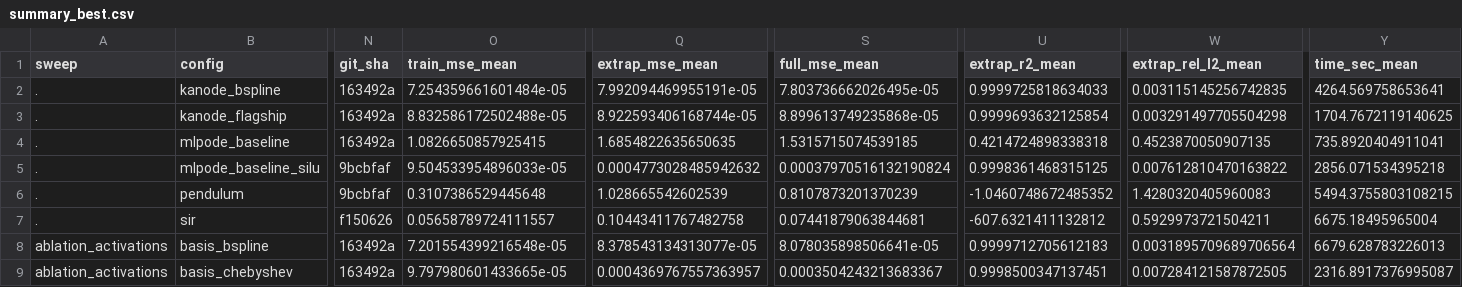
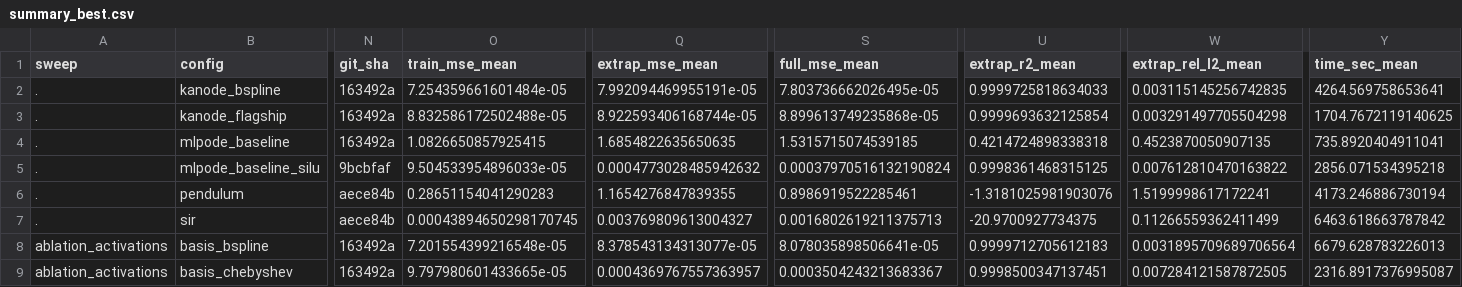
Before and after one commit to NawrizTurjo/kinetic-kan, a CSV file: implementation/results/tables/summary_best.csv, drawn as a sheet; only a part is shown, gaps mark what is left out; the diff covers the shown part only; the diff names each change by its address in the sheet, - before the commit and + after, or states it on an @@ line.

```diff
--- a/implementation/results/tables/summary_best.csv
+++ b/implementation/results/tables/summary_best.csv
-N6 (git_sha): 9bcbfaf
+N6 (git_sha): aece84b
-O6 (train_mse_mean): 0.3107386529445648
+O6 (train_mse_mean): 0.28651154041290283
-Q6 (extrap_mse_mean): 1.028665542602539
+Q6 (extrap_mse_mean): 1.1654276847839355
-S6 (full_mse_mean): 0.8107873201370239
+S6 (full_mse_mean): 0.8986919522285461
-U6 (extrap_r2_mean): -1.0460748672485352
+U6 (extrap_r2_mean): -1.3181025981903076
-W6 (extrap_rel_l2_mean): 1.4280320405960083
+W6 (extrap_rel_l2_mean): 1.5199998617172241
-Y6 (time_sec_mean): 5494.3755803108215
+Y6 (time_sec_mean): 4173.246886730194
-N7 (git_sha): f150626
+N7 (git_sha): aece84b
-O7 (train_mse_mean): 0.05658789724111557
+O7 (train_mse_mean): 0.00043894650298170745
-Q7 (extrap_mse_mean): 0.10443411767482758
+Q7 (extrap_mse_mean): 0.003769809613004327
-S7 (full_mse_mean): 0.07441879063844681
+S7 (full_mse_mean): 0.0016802619211375713
-U7 (extrap_r2_mean): -607.6321411132812
+U7 (extrap_r2_mean): -20.9700927734375
-W7 (extrap_rel_l2_mean): 0.5929973721504211
+W7 (extrap_rel_l2_mean): 0.11266559362411499
-Y7 (time_sec_mean): 6675.18495965004
+Y7 (time_sec_mean): 6463.618663787842
```
Also changed, not shown: 4 edited cells elsewhere in this file, implementation/results/tables/per_run_best.csv, implementation/results/tables/per_run_final.csv, 17 other files.
